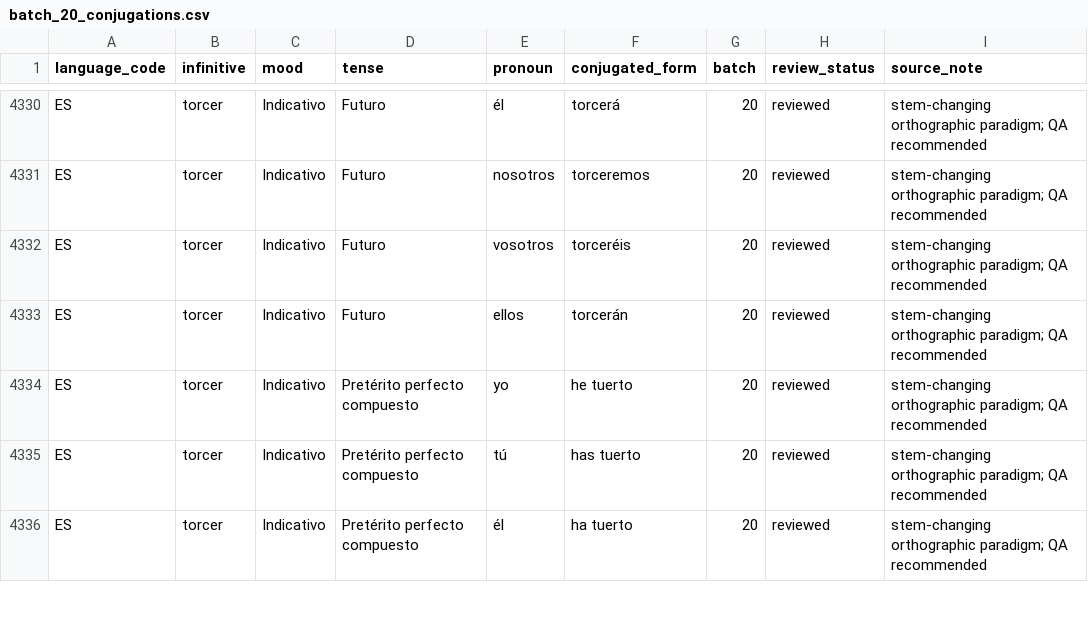
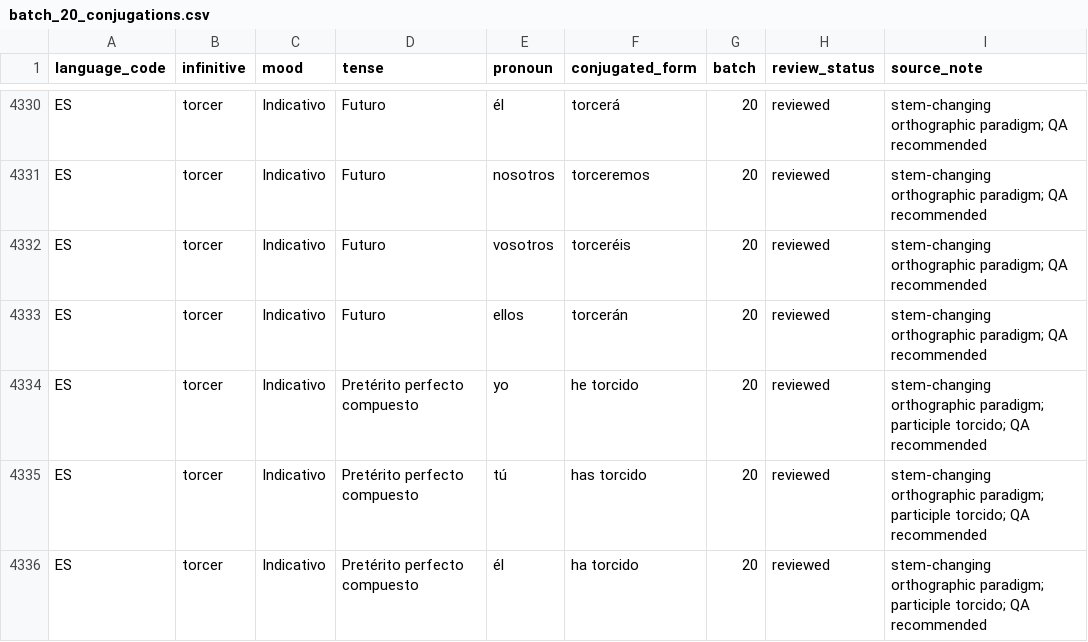
Before and after one commit to MendezSebastianP/VerbPractice, a CSV file: app/data/curated_conjugations/batches/batch_20_conjugations.csv, drawn as a sheet; only a part is shown, gaps mark what is left out; the diff covers the shown part only.

```diff
--- a/app/data/curated_conjugations/batches/batch_20_conjugations.csv
+++ b/app/data/curated_conjugations/batches/batch_20_conjugations.csv
@@ -4333,4 +4333,4 @@ ES,torcer,Indicativo,Futuro,vosotros,torceréis,20,reviewed,stem-changing orthog
 ES,torcer,Indicativo,Futuro,ellos,torcerán,20,reviewed,stem-changing orthographic paradigm; QA recommended
-ES,torcer,Indicativo,Pretérito perfecto compuesto,yo,he tuerto,20,reviewed,stem-changing orthographic paradigm; QA recommended
-ES,torcer,Indicativo,Pretérito perfecto compuesto,tú,has tuerto,20,reviewed,stem-changing orthographic paradigm; QA recommended
-ES,torcer,Indicativo,Pretérito perfecto compuesto,él,ha tuerto,20,reviewed,stem-changing orthographic paradigm; QA recommended
+ES,torcer,Indicativo,Pretérito perfecto compuesto,yo,he torcido,20,reviewed,stem-changing orthographic paradigm; participle torcido; QA recommended
+ES,torcer,Indicativo,Pretérito perfecto compuesto,tú,has torcido,20,reviewed,stem-changing orthographic paradigm; participle torcido; QA recommended
+ES,torcer,Indicativo,Pretérito perfecto compuesto,él,ha torcido,20,reviewed,stem-changing orthographic paradigm; participle torcido; QA recommended
```
Also changed, not shown: 36 edited cells elsewhere in this file, app/data/curated_conjugations/batches/batch_03_conjugations.csv, app/data/curated_conjugations/batches/batch_07_conjugations.csv, 43 other files.
